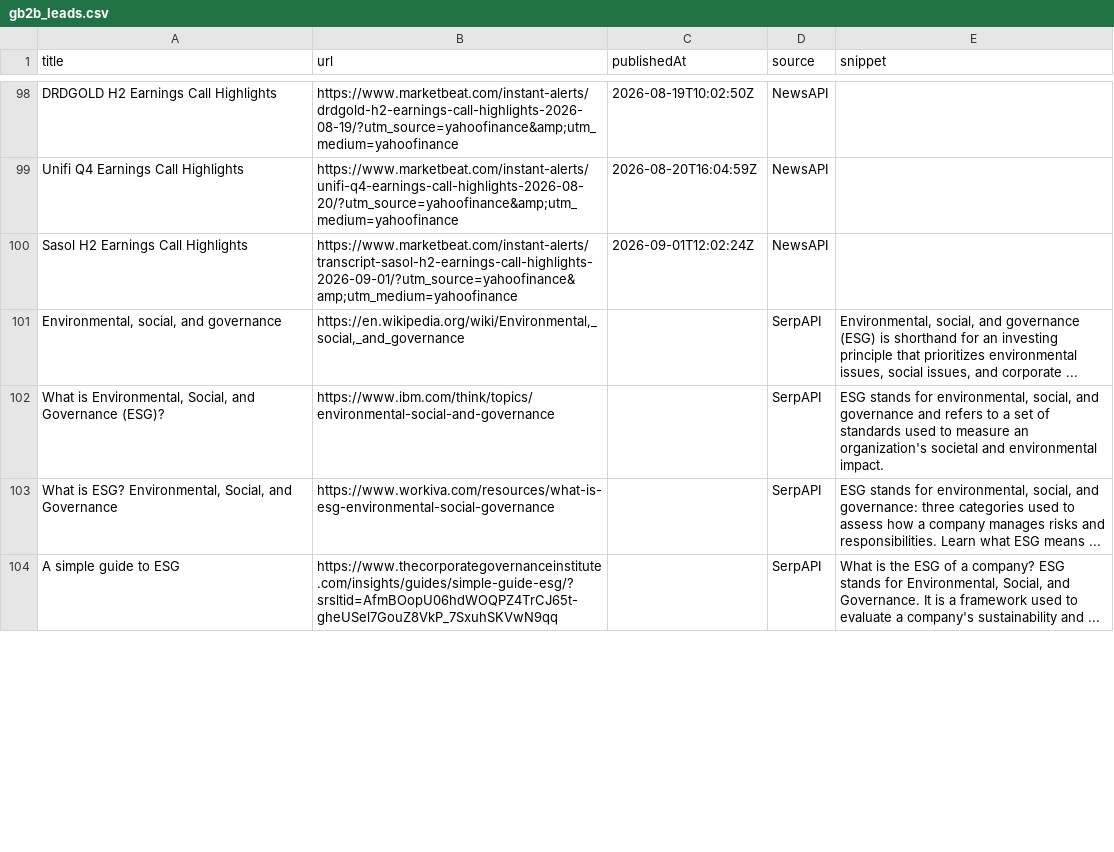
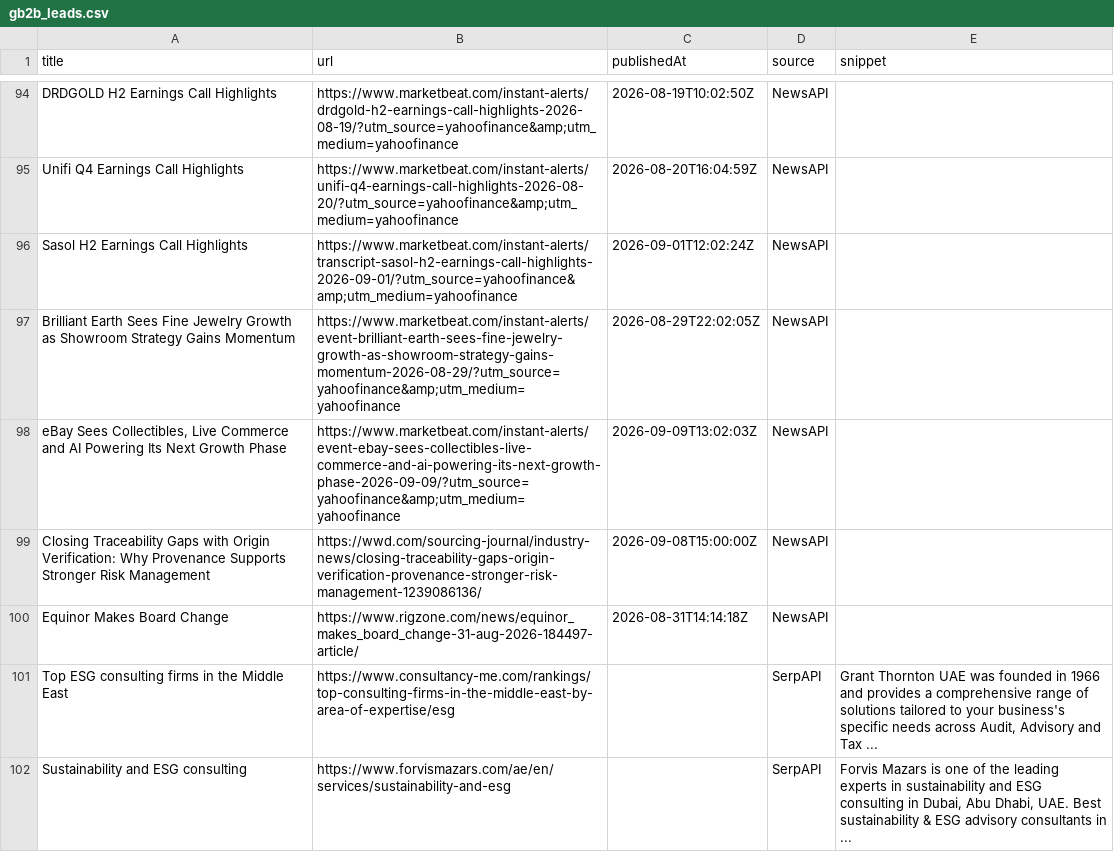
Before and after one commit to media-stack/gb2b-lead-finder, a CSV file: gb2b_leads.csv, drawn as a sheet; only a part is shown, gaps mark what is left out; the diff covers the shown part only.

```diff
--- a/gb2b_leads.csv
+++ b/gb2b_leads.csv
@@ -100,5 +96,7 @@ Unifi Q4 Earnings Call Highlights,https://www.marketbeat.com/instant-alerts/unif
 Sasol H2 Earnings Call Highlights,https://www.marketbeat.com/instant-alerts/transcript-sasol-h2-earnings-call-highlights-2026-09-01/?utm_source=yahoofinance&amp;utm_medium=yahoofinance,2026-09-01T12:02:24Z,NewsAPI,
-"Environmental, social, and governance","https://en.wikipedia.org/wiki/Environmental,_social,_and_governance",,SerpAPI,"Environmental, social, and governance (ESG) is shorthand for an investing principle that prioritizes environmental issues, social issues, and corporate ..."
-"What is Environmental, Social, and Governance (ESG)?",https://www.ibm.com/think/topics/environmental-social-and-governance,,SerpAPI,"ESG stands for environmental, social, and governance and refers to a set of standards used to measure an organization's societal and environmental impact."
-"What is ESG? Environmental, Social, and Governance",https://www.workiva.com/resources/what-is-esg-environmental-social-governance,,SerpAPI,"ESG stands for environmental, social, and governance: three categories used to assess how a company manages risks and responsibilities. Learn what ESG means ..."
-A simple guide to ESG,https://www.thecorporategovernanceinstitute.com/insights/guides/simple-guide-esg/?srsltid=AfmBOopU06hdWOQPZ4TrCJ65t-gheUSel7GouZ8VkP_7SxuhSKVwN9qq,,SerpAPI,"What is the ESG of a company? ESG stands for Environmental, Social, and Governance. It is a framework used to evaluate a company's sustainability and ..."
+Brilliant Earth Sees Fine Jewelry Growth as Showroom Strategy Gains Momentum,https://www.marketbeat.com/instant-alerts/event-brilliant-earth-sees-fine-jewelry-growth-as-showroom-strategy-gains-momentum-2026-08-29/?utm_source=yahoofinance&amp;utm_medium=yahoofinance,2026-08-29T22:02:05Z,NewsAPI,
+"eBay Sees Collectibles, Live Commerce and AI Powering Its Next Growth Phase",https://www.marketbeat.com/instant-alerts/event-ebay-sees-collectibles-live-commerce-and-ai-powering-its-next-growth-phase-2026-09-09/?utm_source=yahoofinance&amp;utm_medium=yahoofinance,2026-09-09T13:02:03Z,NewsAPI,
+Closing Traceability Gaps with Origin Verification: Why Provenance Supports Stronger Risk Management,https://wwd.com/sourcing-journal/industry-news/closing-traceability-gaps-origin-verification-provenance-stronger-risk-management-1239086136/,2026-09-08T15:00:00Z,NewsAPI,
+Equinor Makes Board Change,https://www.rigzone.com/news/equinor_makes_board_change-31-aug-2026-184497-article/,2026-08-31T14:14:18Z,NewsAPI,
+Top ESG consulting firms in the Middle East,https://www.consultancy-me.com/rankings/top-consulting-firms-in-the-middle-east-by-area-of-expertise/esg,,SerpAPI,"Grant Thornton UAE was founded in 1966 and provides a comprehensive range of solutions tailored to your business's specific needs across Audit, Advisory and Tax ..."
+Sustainability and ESG consulting,https://www.forvismazars.com/ae/en/services/sustainability-and-esg,,SerpAPI,"Forvis Mazars is one of the leading experts in sustainability and ESG consulting in Dubai, Abu Dhabi, UAE. Best sustainability & ESG advisory consultants in ..."
```
Also changed, not shown: 5 added rows, 5 removed rows and 6 edited cells elsewhere in this file.
